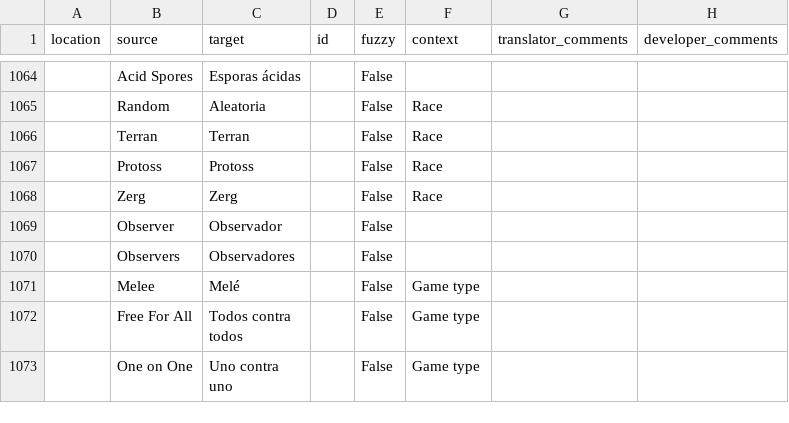
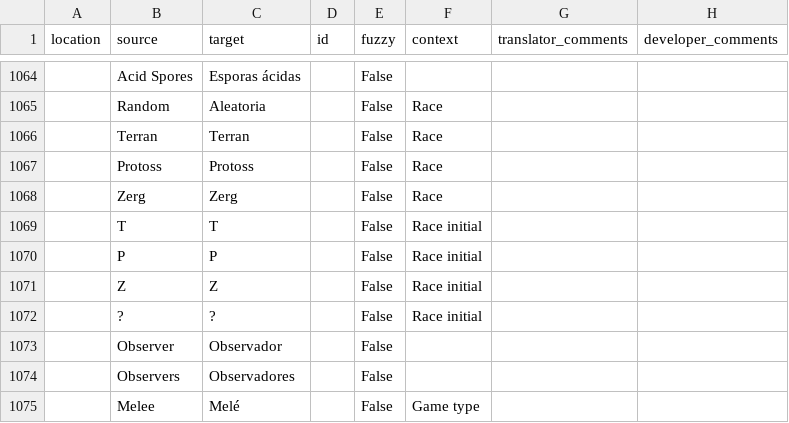
Before and after one commit to ShieldBattery/ShieldBattery, a CSV file: .claude/skills/translate-i18n/terms/es.csv, drawn as a sheet; only a part is shown, gaps mark what is left out; the shorter side is filled out with more unchanged rows; the diff names each change by its address in the sheet, - before the commit and + after, or states it on an @@ line.

```diff
--- a/.claude/skills/translate-i18n/terms/es.csv
+++ b/.claude/skills/translate-i18n/terms/es.csv
+row 1069:  | T | T |  | False | Race initial
+row 1070:  | P | P |  | False | Race initial
+row 1071:  | Z | Z |  | False | Race initial
+row 1072:  | ? | ? |  | False | Race initial
```
Also changed, not shown: .claude/skills/translate-i18n/terms/ko.csv, .claude/skills/translate-i18n/terms/ru.csv, 9 other files.
